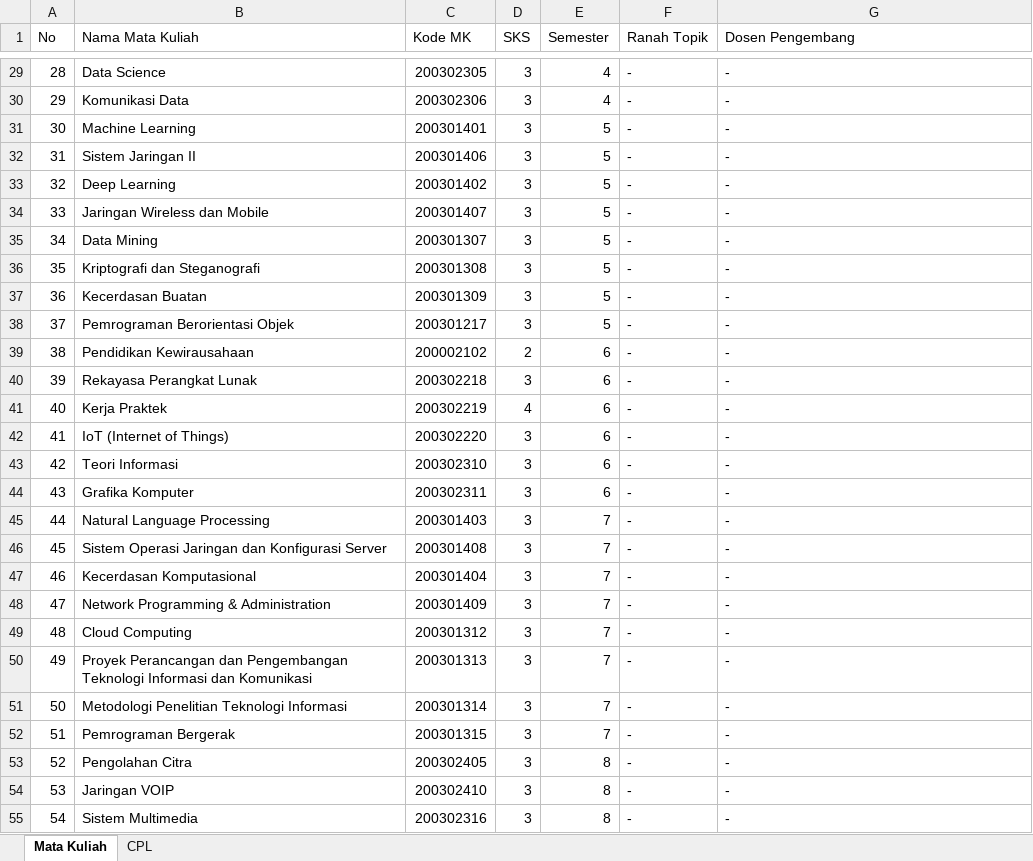
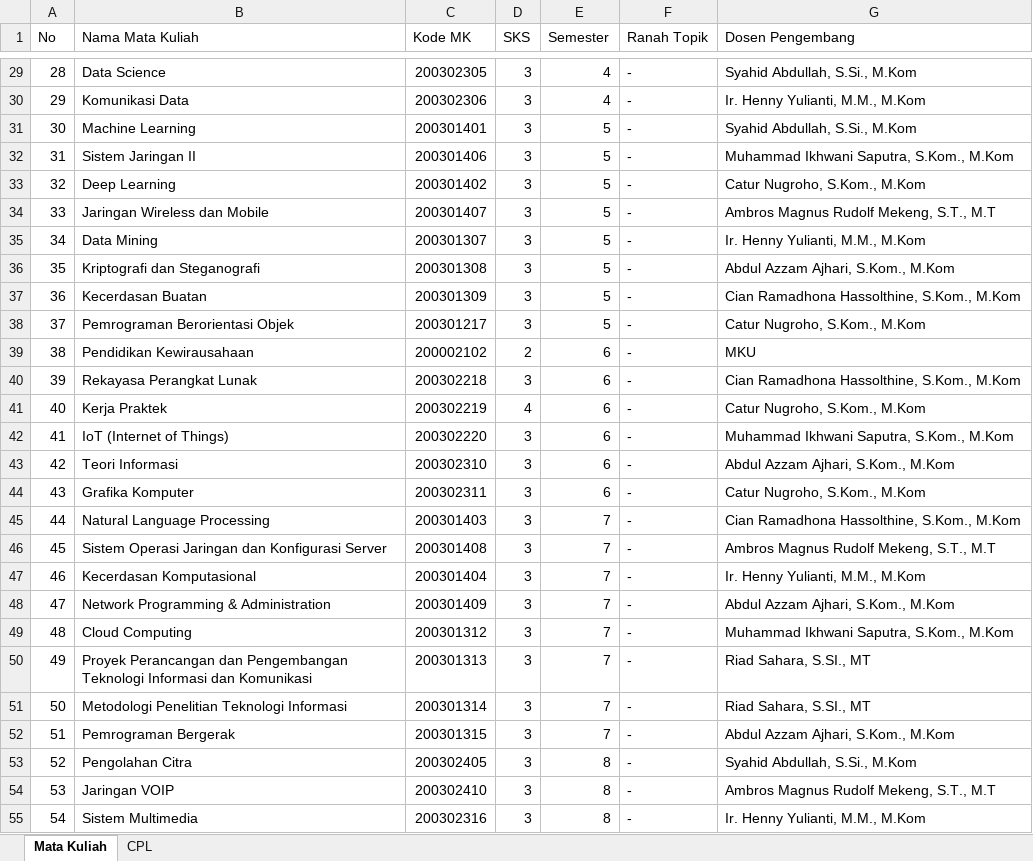
Before and after one commit to abd-syah33/rps-obe-builder-unsia, an Excel workbook: data/Informatika PJJ S1.xlsx, sheet Mata Kuliah, drawn as a sheet; only a part is shown, gaps mark what is left out; values as stored, in another font and other column widths than the file's, no borders; the diff covers the shown part only; the diff names each change by its address in the sheet, - before the commit and + after, or states it on an @@ line.

```diff
--- a/data/Informatika PJJ S1.xlsx (sheet Mata Kuliah)
+++ b/data/Informatika PJJ S1.xlsx (sheet Mata Kuliah)
-G29 (Dosen Pengembang): -
+G29 (Dosen Pengembang): Syahid Abdullah, S.Si., M.Kom
-G30 (Dosen Pengembang): -
+G30 (Dosen Pengembang): Ir. Henny Yulianti, M.M., M.Kom
-G31 (Dosen Pengembang): -
+G31 (Dosen Pengembang): Syahid Abdullah, S.Si., M.Kom
-G32 (Dosen Pengembang): -
+G32 (Dosen Pengembang): Muhammad Ikhwani Saputra, S.Kom., M.Kom
-G33 (Dosen Pengembang): -
+G33 (Dosen Pengembang): Catur Nugroho, S.Kom., M.Kom
-G34 (Dosen Pengembang): -
+G34 (Dosen Pengembang): Ambros Magnus Rudolf Mekeng, S.T., M.T
-G35 (Dosen Pengembang): -
+G35 (Dosen Pengembang): Ir. Henny Yulianti, M.M., M.Kom
-G36 (Dosen Pengembang): -
+G36 (Dosen Pengembang): Abdul Azzam Ajhari, S.Kom., M.Kom
-G37 (Dosen Pengembang): -
+G37 (Dosen Pengembang): Cian Ramadhona Hassolthine, S.Kom., M.Kom
-G38 (Dosen Pengembang): -
+G38 (Dosen Pengembang): Catur Nugroho, S.Kom., M.Kom
-G39 (Dosen Pengembang): -
+G39 (Dosen Pengembang): MKU
-G40 (Dosen Pengembang): -
+G40 (Dosen Pengembang): Cian Ramadhona Hassolthine, S.Kom., M.Kom
-G41 (Dosen Pengembang): -
+G41 (Dosen Pengembang): Catur Nugroho, S.Kom., M.Kom
-G42 (Dosen Pengembang): -
+G42 (Dosen Pengembang): Muhammad Ikhwani Saputra, S.Kom., M.Kom
-G43 (Dosen Pengembang): -
+G43 (Dosen Pengembang): Abdul Azzam Ajhari, S.Kom., M.Kom
-G44 (Dosen Pengembang): -
+G44 (Dosen Pengembang): Catur Nugroho, S.Kom., M.Kom
-G45 (Dosen Pengembang): -
+G45 (Dosen Pengembang): Cian Ramadhona Hassolthine, S.Kom., M.Kom
-G46 (Dosen Pengembang): -
+G46 (Dosen Pengembang): Ambros Magnus Rudolf Mekeng, S.T., M.T
-G47 (Dosen Pengembang): -
+G47 (Dosen Pengembang): Ir. Henny Yulianti, M.M., M.Kom
-G48 (Dosen Pengembang): -
+G48 (Dosen Pengembang): Abdul Azzam Ajhari, S.Kom., M.Kom
-G49 (Dosen Pengembang): -
+G49 (Dosen Pengembang): Muhammad Ikhwani Saputra, S.Kom., M.Kom
-G50:G51 (Dosen Pengembang): -
+G50:G51 (Dosen Pengembang): Riad Sahara, S.SI., MT
-G52 (Dosen Pengembang): -
+G52 (Dosen Pengembang): Abdul Azzam Ajhari, S.Kom., M.Kom
-G53 (Dosen Pengembang): -
+G53 (Dosen Pengembang): Syahid Abdullah, S.Si., M.Kom
-G54 (Dosen Pengembang): -
+G54 (Dosen Pengembang): Ambros Magnus Rudolf Mekeng, S.T., M.T
-G55 (Dosen Pengembang): -
+G55 (Dosen Pengembang): Ir. Henny Yulianti, M.M., M.Kom
```
Also changed, not shown: 30 edited cells elsewhere in this sheet, 13 other files.
